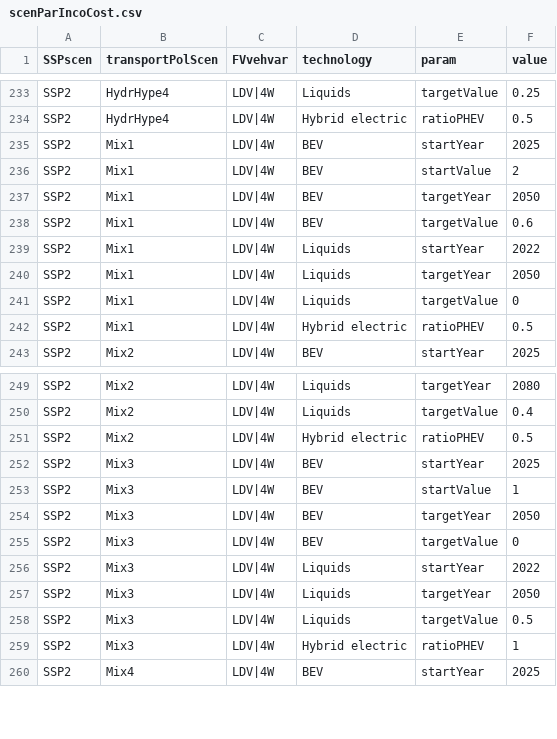
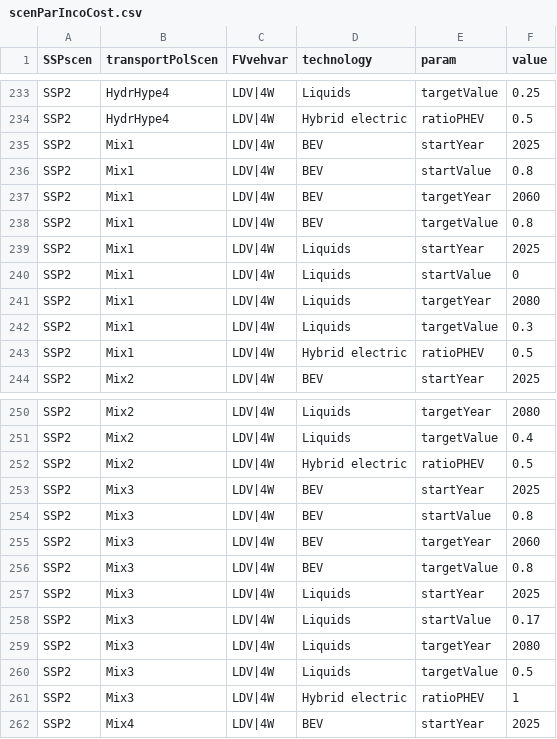
Before and after one commit to pik-piam/edgeTransport, a CSV file: inst/extdata/scenParIncoCost.csv, drawn as a sheet; only a part is shown, gaps mark what is left out.

Commit message:
Update scenParIncoCost.csv

```diff
--- a/inst/extdata/scenParIncoCost.csv
+++ b/inst/extdata/scenParIncoCost.csv
@@ -235,8 +235,9 @@ SSP2;HydrHype4;LDV|4W;Hybrid electric;ratioPHEV;0.5
 SSP2;Mix1;LDV|4W;BEV;startYear;2025
-SSP2;Mix1;LDV|4W;BEV;startValue;2
-SSP2;Mix1;LDV|4W;BEV;targetYear;2050
-SSP2;Mix1;LDV|4W;BEV;targetValue;0.6
-SSP2;Mix1;LDV|4W;Liquids;startYear;2022
-SSP2;Mix1;LDV|4W;Liquids;targetYear;2050
-SSP2;Mix1;LDV|4W;Liquids;targetValue;0
+SSP2;Mix1;LDV|4W;BEV;startValue;0.8
+SSP2;Mix1;LDV|4W;BEV;targetYear;2060
+SSP2;Mix1;LDV|4W;BEV;targetValue;0.8
+SSP2;Mix1;LDV|4W;Liquids;startYear;2025
+SSP2;Mix1;LDV|4W;Liquids;startValue;0
+SSP2;Mix1;LDV|4W;Liquids;targetYear;2080
+SSP2;Mix1;LDV|4W;Liquids;targetValue;0.3
 SSP2;Mix1;LDV|4W;Hybrid electric;ratioPHEV;0.5
@@ -252,7 +253,8 @@ SSP2;Mix2;LDV|4W;Hybrid electric;ratioPHEV;0.5
 SSP2;Mix3;LDV|4W;BEV;startYear;2025
-SSP2;Mix3;LDV|4W;BEV;startValue;1
-SSP2;Mix3;LDV|4W;BEV;targetYear;2050
-SSP2;Mix3;LDV|4W;BEV;targetValue;0
-SSP2;Mix3;LDV|4W;Liquids;startYear;2022
-SSP2;Mix3;LDV|4W;Liquids;targetYear;2050
+SSP2;Mix3;LDV|4W;BEV;startValue;0.8
+SSP2;Mix3;LDV|4W;BEV;targetYear;2060
+SSP2;Mix3;LDV|4W;BEV;targetValue;0.8
+SSP2;Mix3;LDV|4W;Liquids;startYear;2025
+SSP2;Mix3;LDV|4W;Liquids;startValue;0.17
+SSP2;Mix3;LDV|4W;Liquids;targetYear;2080
 SSP2;Mix3;LDV|4W;Liquids;targetValue;0.5
```
